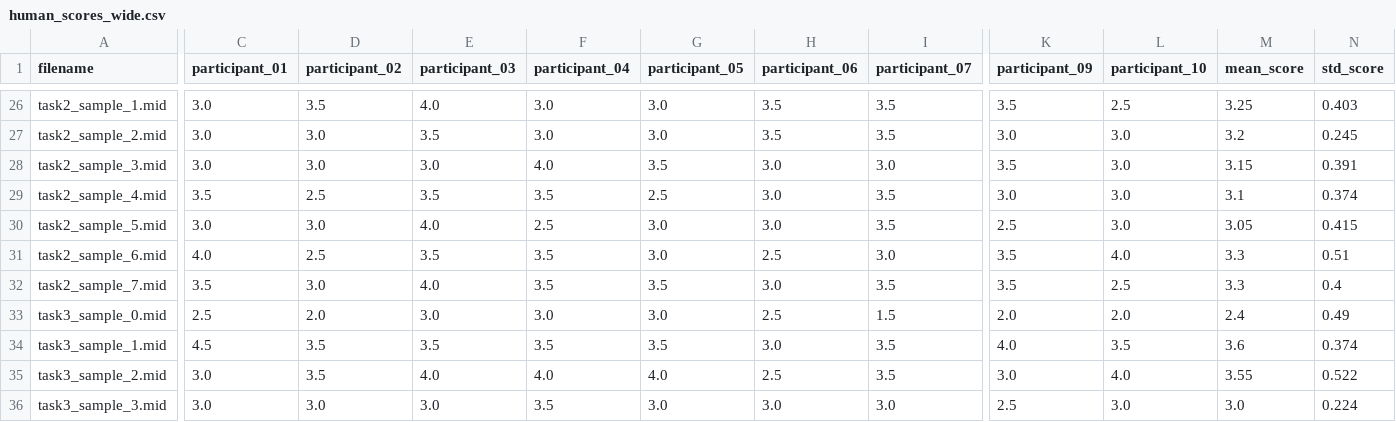
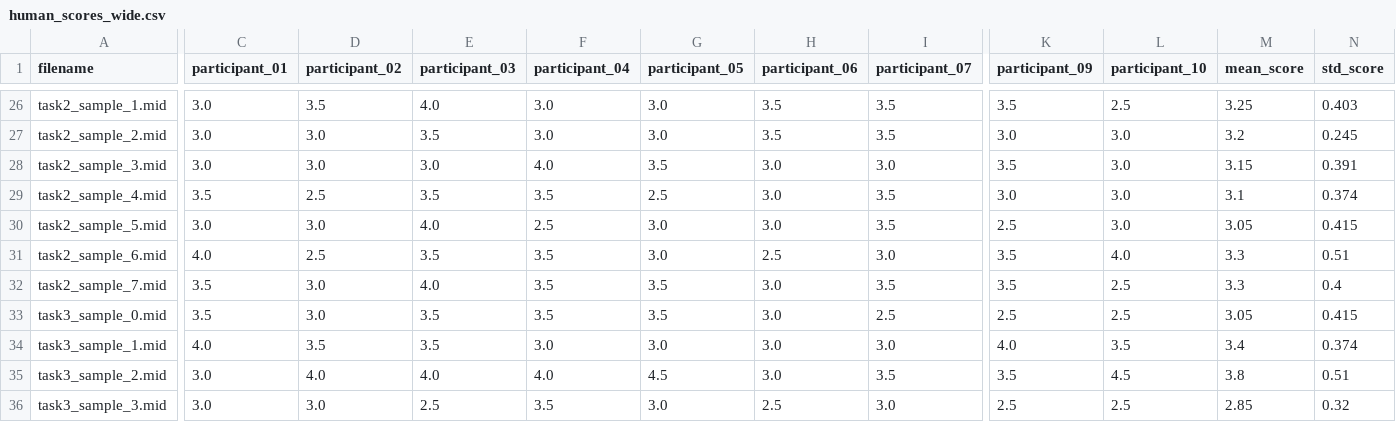
Before and after one commit to abrarfahim-1000/Music-Generation-Neural-Network, a CSV file: outputs/survey_results/human_scores_wide.csv, drawn as a sheet; only a part is shown, gaps mark what is left out; the diff covers the shown part only; the diff names each change by its address in the sheet, - before the commit and + after, or states it on an @@ line.

```diff
--- a/outputs/survey_results/human_scores_wide.csv
+++ b/outputs/survey_results/human_scores_wide.csv
-C33 (participant_01): 2.5
+C33 (participant_01): 3.5
-D33 (participant_02): 2.0
+D33 (participant_02): 3.0
-E33 (participant_03): 3.0
+E33 (participant_03): 3.5
-F33 (participant_04): 3.0
+F33 (participant_04): 3.5
-G33 (participant_05): 3.0
+G33 (participant_05): 3.5
-H33 (participant_06): 2.5
+H33 (participant_06): 3.0
-I33 (participant_07): 1.5
+I33 (participant_07): 2.5
-K33 (participant_09): 2.0
+K33 (participant_09): 2.5
-L33 (participant_10): 2.0
+L33 (participant_10): 2.5
-M33 (mean_score): 2.4
+M33 (mean_score): 3.05
-N33 (std_score): 0.49
+N33 (std_score): 0.415
-C34 (participant_01): 4.5
+C34 (participant_01): 4.0
-F34 (participant_04): 3.5
+F34 (participant_04): 3.0
-G34 (participant_05): 3.5
+G34 (participant_05): 3.0
-I34 (participant_07): 3.5
+I34 (participant_07): 3.0
-M34 (mean_score): 3.6
+M34 (mean_score): 3.4
-D35 (participant_02): 3.5
+D35 (participant_02): 4.0
-G35 (participant_05): 4.0
+G35 (participant_05): 4.5
-H35 (participant_06): 2.5
+H35 (participant_06): 3.0
-K35 (participant_09): 3.0
+K35 (participant_09): 3.5
-L35 (participant_10): 4.0
+L35 (participant_10): 4.5
-M35 (mean_score): 3.55
+M35 (mean_score): 3.8
-N35 (std_score): 0.522
+N35 (std_score): 0.51
-E36 (participant_03): 3.0
+E36 (participant_03): 2.5
-H36 (participant_06): 3.0
+H36 (participant_06): 2.5
-L36 (participant_10): 3.0
+L36 (participant_10): 2.5
-M36 (mean_score): 3.0
+M36 (mean_score): 2.85
-N36 (std_score): 0.224
+N36 (std_score): 0.32
```
Also changed, not shown: 126 edited cells elsewhere in this file, outputs/generated_midis/all_models_comparison.csv, outputs/generated_midis/task4_comparison.csv, 10 other files.
